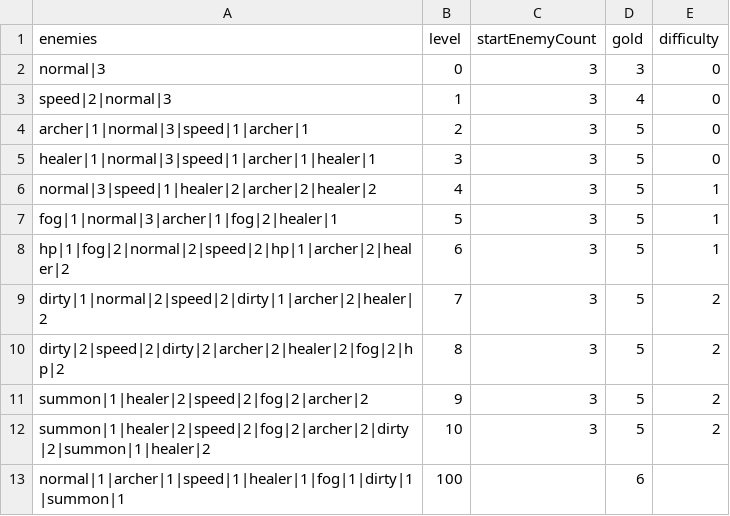
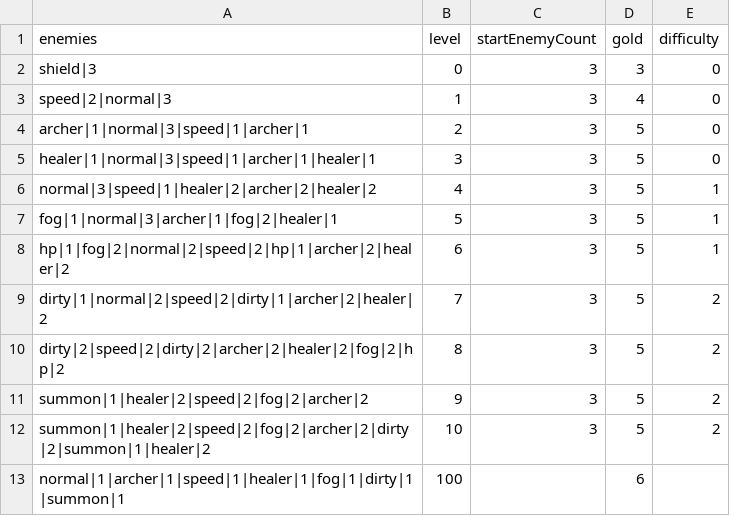
Before and after one commit to shshwdr/wave, a CSV file: Assets/Resources/csv/level.csv, drawn as a sheet.

```diff
--- a/Assets/Resources/csv/level.csv
+++ b/Assets/Resources/csv/level.csv
@@ -1,3 +1,3 @@
 enemies,level,startEnemyCount,gold,difficulty
-normal|3,0,3,3,0
+shield|3,0,3,3,0
 speed|2|normal|3,1,3,4,0
```
Also changed, not shown: Assets/Resources/csv/skill.csv, 14 other files.
